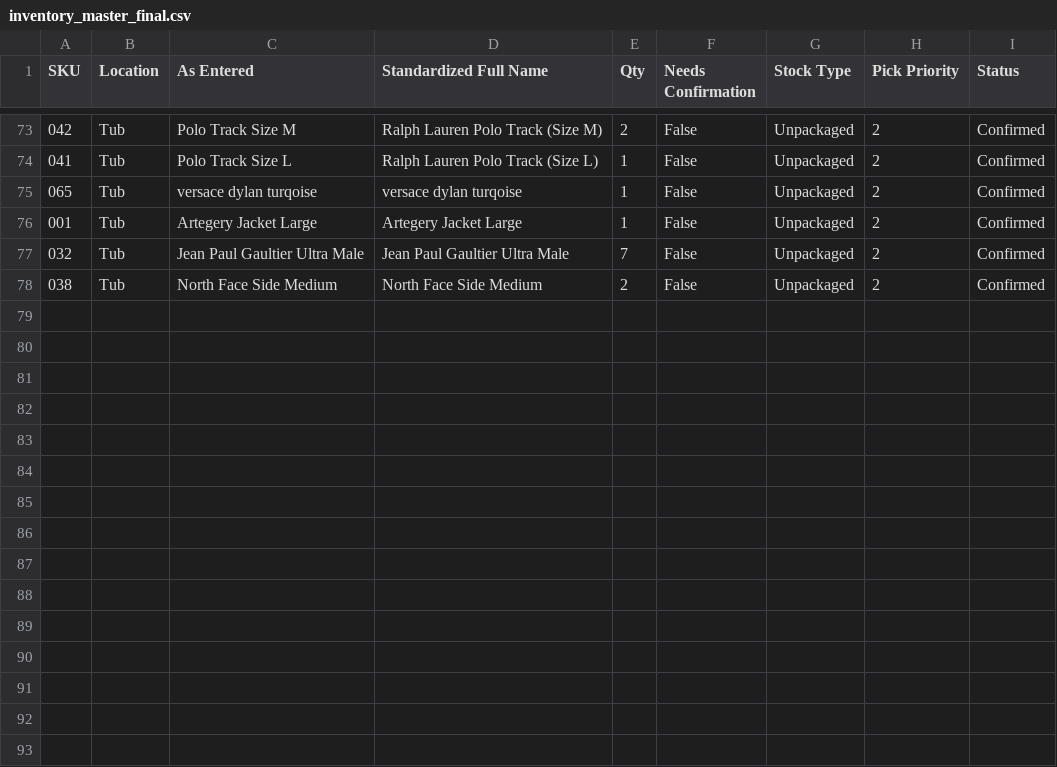
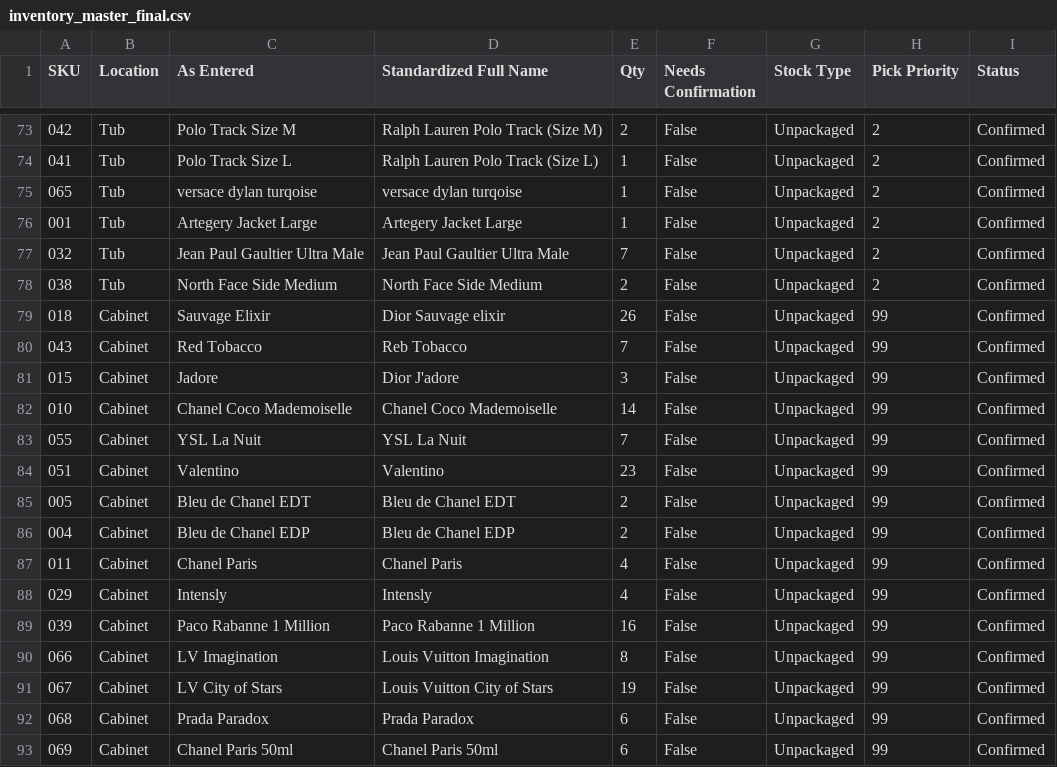
Before and after one commit to farhadirfani99-beep/perfume-app, a CSV file: inventory_master_final.csv, drawn as a sheet; only a part is shown, gaps mark what is left out.

Commit message:
Update inventory_master_final.csv

```diff
--- a/inventory_master_final.csv
+++ b/inventory_master_final.csv
@@ -78 +78,16 @@ SKU,Location,As Entered,Standardized Full Name,Qty,Needs Confirmation,Stock Type
 038,Tub,North Face Side Medium,North Face Side Medium,2,False,Unpackaged,2,Confirmed
+018,Cabinet,Sauvage Elixir,Dior Sauvage elixir,26,False,Unpackaged,99,Confirmed
+043,Cabinet,Red Tobacco,Reb Tobacco,7,False,Unpackaged,99,Confirmed
+015,Cabinet,Jadore,Dior J'adore,3,False,Unpackaged,99,Confirmed
+010,Cabinet,Chanel Coco Mademoiselle,Chanel Coco Mademoiselle,14,False,Unpackaged,99,Confirmed
+055,Cabinet,YSL La Nuit,YSL La Nuit,7,False,Unpackaged,99,Confirmed
+051,Cabinet,Valentino,Valentino,23,False,Unpackaged,99,Confirmed
+005,Cabinet,Bleu de Chanel EDT,Bleu de Chanel EDT,2,False,Unpackaged,99,Confirmed
+004,Cabinet,Bleu de Chanel EDP,Bleu de Chanel EDP,2,False,Unpackaged,99,Confirmed
+011,Cabinet,Chanel Paris,Chanel Paris,4,False,Unpackaged,99,Confirmed
+029,Cabinet,Intensly,Intensly,4,False,Unpackaged,99,Confirmed
+039,Cabinet,Paco Rabanne 1 Million,Paco Rabanne 1 Million,16,False,Unpackaged,99,Confirmed
+066,Cabinet,LV Imagination,Louis Vuitton Imagination,8,False,Unpackaged,99,Confirmed
+067,Cabinet,LV City of Stars,Louis Vuitton City of Stars,19,False,Unpackaged,99,Confirmed
+068,Cabinet,Prada Paradox,Prada Paradox,6,False,Unpackaged,99,Confirmed
+069,Cabinet,Chanel Paris 50ml,Chanel Paris 50ml,6,False,Unpackaged,99,Confirmed
```
